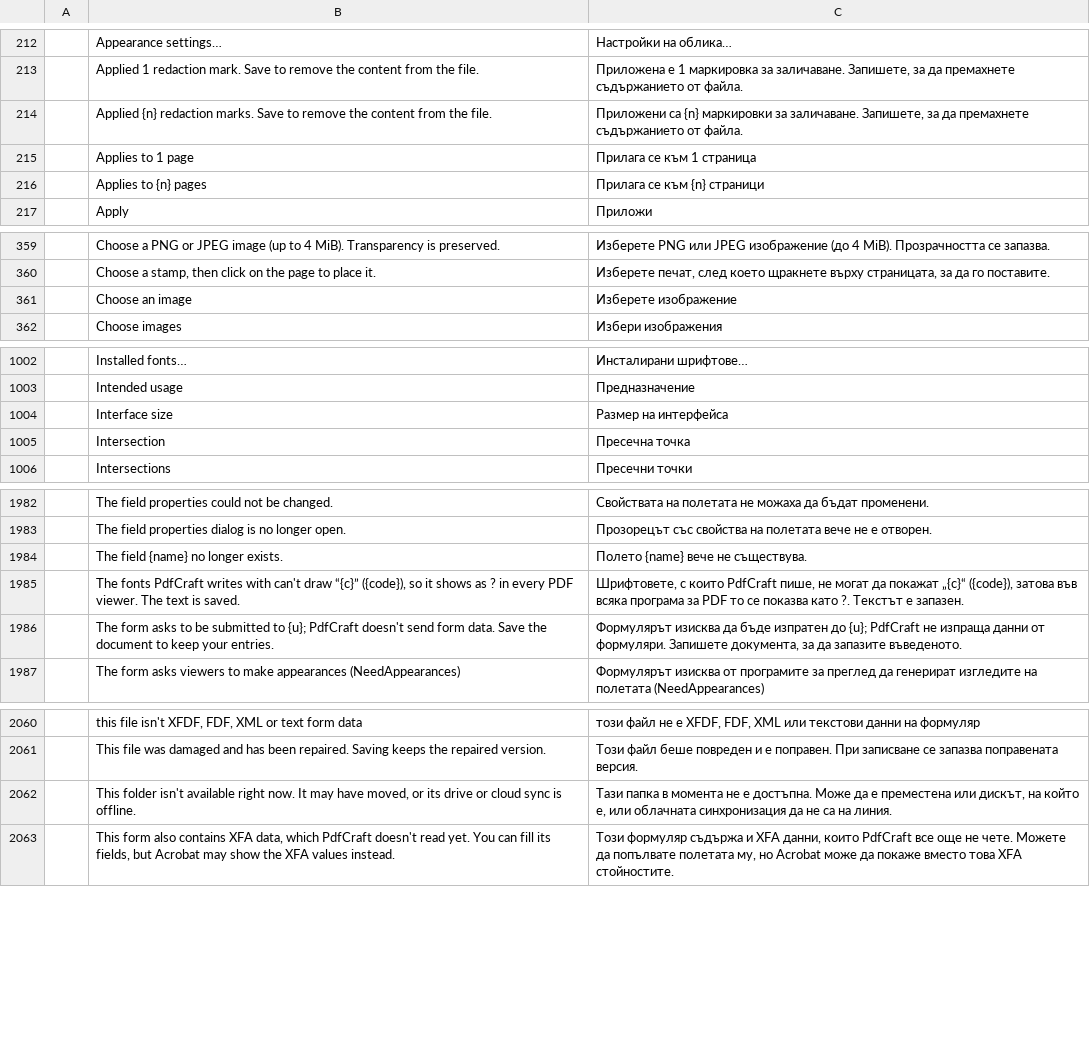
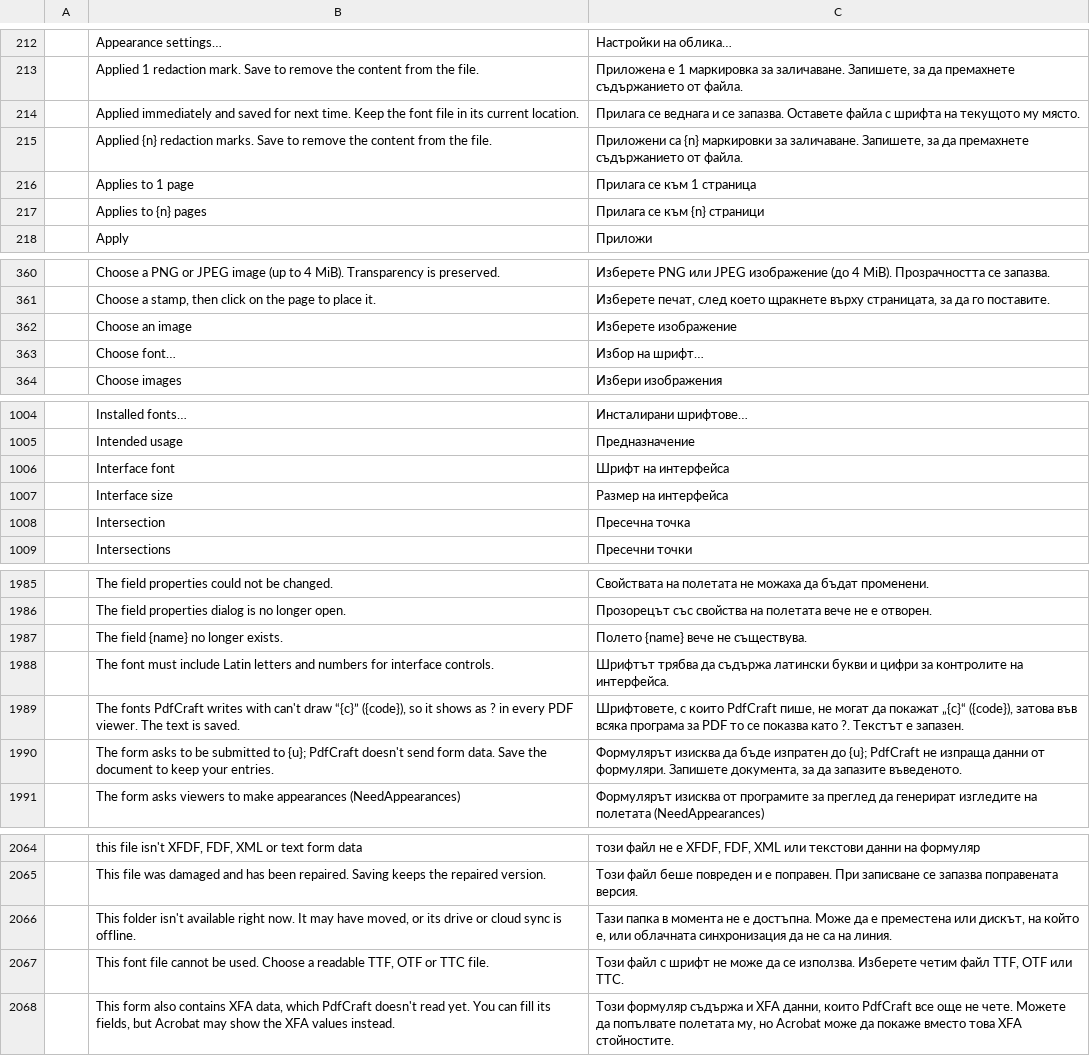
Before and after one commit to BBQ-MAN/craft-i18n, a TSV file: locales/bg/pdfcraft.tsv, drawn as a sheet; only a part is shown, gaps mark what is left out; the diff covers the shown part only; the diff names each change by its address in the sheet, - before the commit and + after, or states it on an @@ line.

```diff
--- a/locales/bg/pdfcraft.tsv
+++ b/locales/bg/pdfcraft.tsv
+row 214:  | Applied immediately and saved for next time. Keep the font file in its current location. | Прилага се веднага и се запазва. Оставете файла с шрифта на текущото му място.
+row 363:  | Choose font… | Избор на шрифт…
+row 1006:  | Interface font | Шрифт на интерфейса
+row 1988:  | The font must include Latin letters and numbers for interface controls. | Шрифтът трябва да съдържа латински букви и цифри за контролите на интерфейса.
+row 2067:  | This font file cannot be used. Choose a readable TTF, OTF or TTC file. | Този файл с шрифт не може да се използва. Изберете четим файл TTF, OTF или TTC.
```
Also changed, not shown: 1 added row elsewhere in this file, locales/el/pdfcraft.tsv, locales/kk/pdfcraft.tsv, 18 other files.
